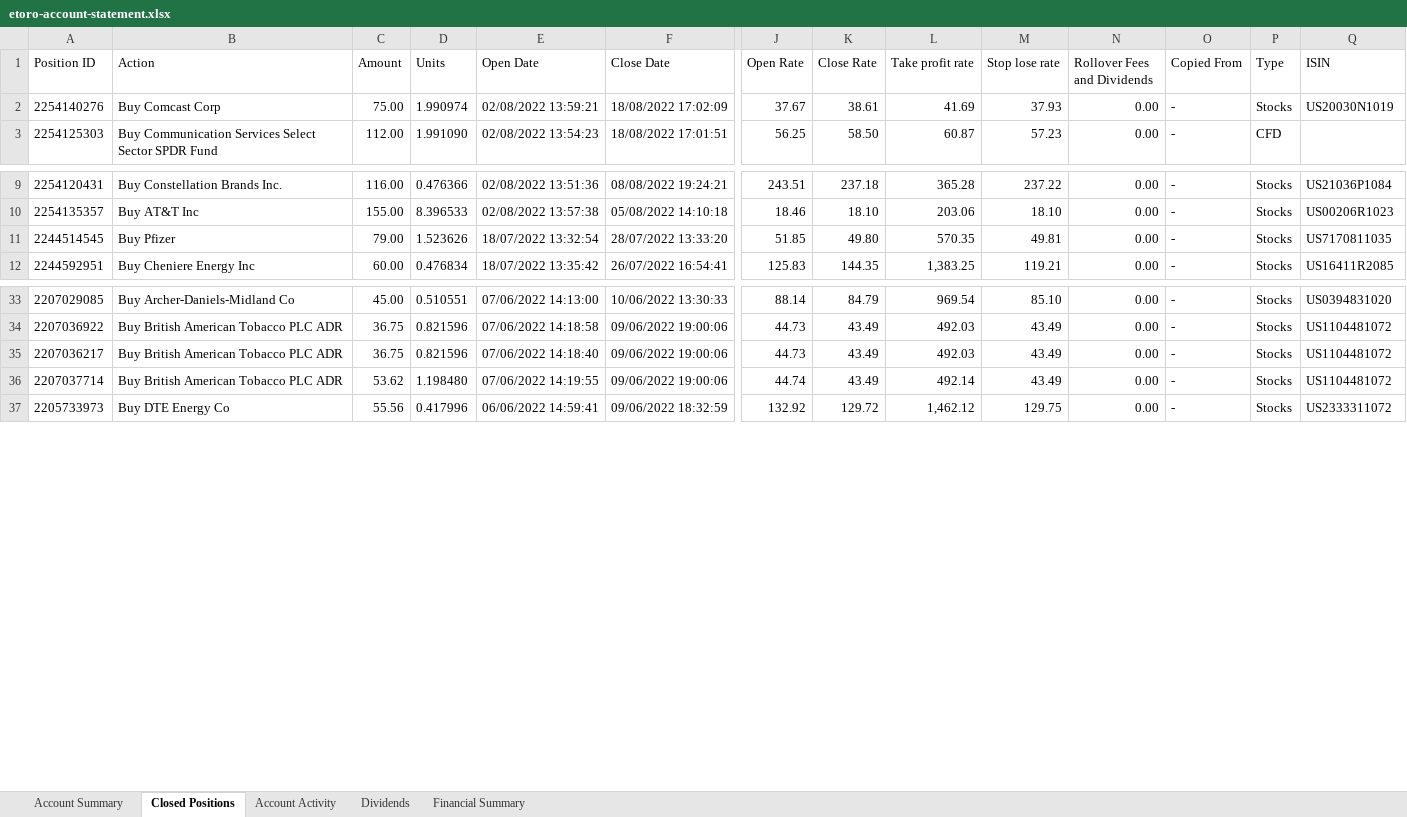
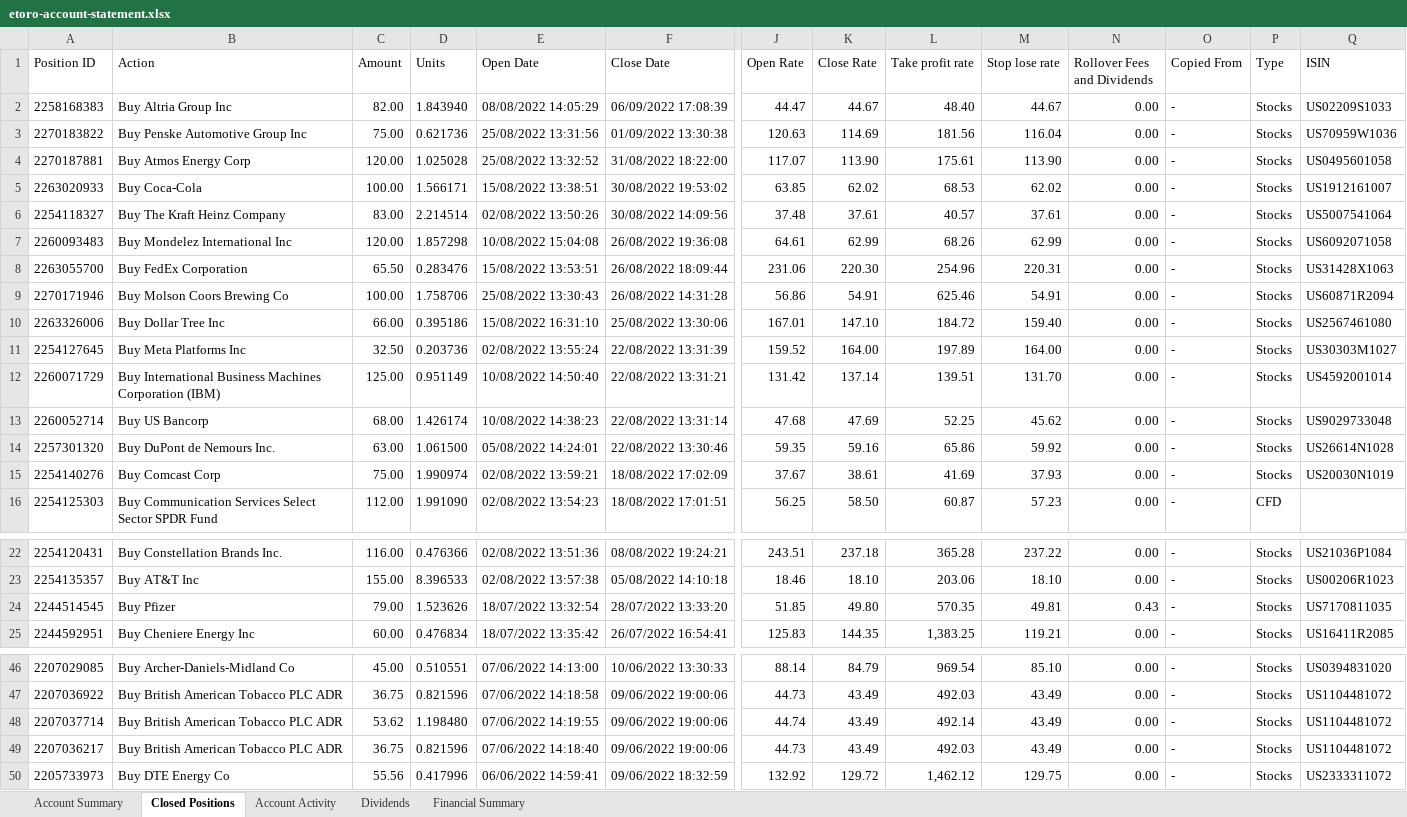
Before and after one commit to loerllemit/etoro, an Excel workbook: etoro-account-statement.xlsx, sheet Closed Positions, drawn as a sheet; only a part is shown, gaps mark what is left out; values as stored, in another font and other column widths than the file's, no borders; table styles not drawn; addresses are those after the commit; rows hold the shown columns only; the diff names each change by its address in the sheet, - before the commit and + after, or states it on an @@ line.

Commit message:
updated data

```diff
--- a/etoro-account-statement.xlsx (sheet Closed Positions)
+++ b/etoro-account-statement.xlsx (sheet Closed Positions)
+row 2: 2258168383 | Buy Altria Group Inc | 82.00 | 1.843940 | 08/08/2022 14:05:29 | 06/09/2022 17:08:39 | 44.47 | 44.67 | 48.40 | 44.67 | 0.00 | - | Stocks | US02209S1033
+row 3: 2270183822 | Buy Penske Automotive Group Inc | 75.00 | 0.621736 | 25/08/2022 13:31:56 | 01/09/2022 13:30:38 | 120.63 | 114.69 | 181.56 | 116.04 | 0.00 | - | Stocks | US70959W1036
+row 4: 2270187881 | Buy Atmos Energy Corp | 120.00 | 1.025028 | 25/08/2022 13:32:52 | 31/08/2022 18:22:00 | 117.07 | 113.90 | 175.61 | 113.90 | 0.00 | - | Stocks | US0495601058
+row 5: 2263020933 | Buy Coca-Cola | 100.00 | 1.566171 | 15/08/2022 13:38:51 | 30/08/2022 19:53:02 | 63.85 | 62.02 | 68.53 | 62.02 | 0.00 | - | Stocks | US1912161007
+row 6: 2254118327 | Buy The Kraft Heinz Company | 83.00 | 2.214514 | 02/08/2022 13:50:26 | 30/08/2022 14:09:56 | 37.48 | 37.61 | 40.57 | 37.61 | 0.00 | - | Stocks | US5007541064
+row 7: 2260093483 | Buy Mondelez International Inc | 120.00 | 1.857298 | 10/08/2022 15:04:08 | 26/08/2022 19:36:08 | 64.61 | 62.99 | 68.26 | 62.99 | 0.00 | - | Stocks | US6092071058
+row 8: 2263055700 | Buy FedEx Corporation | 65.50 | 0.283476 | 15/08/2022 13:53:51 | 26/08/2022 18:09:44 | 231.06 | 220.30 | 254.96 | 220.31 | 0.00 | - | Stocks | US31428X1063
+row 9: 2270171946 | Buy Molson Coors Brewing Co | 100.00 | 1.758706 | 25/08/2022 13:30:43 | 26/08/2022 14:31:28 | 56.86 | 54.91 | 625.46 | 54.91 | 0.00 | - | Stocks | US60871R2094
+row 10: 2263326006 | Buy Dollar Tree Inc | 66.00 | 0.395186 | 15/08/2022 16:31:10 | 25/08/2022 13:30:06 | 167.01 | 147.10 | 184.72 | 159.40 | 0.00 | - | Stocks | US2567461080
+row 11: 2254127645 | Buy Meta Platforms Inc | 32.50 | 0.203736 | 02/08/2022 13:55:24 | 22/08/2022 13:31:39 | 159.52 | 164.00 | 197.89 | 164.00 | 0.00 | - | Stocks | US30303M1027
+row 12: 2260071729 | Buy International Business Machines Corporation (IBM) | 125.00 | 0.951149 | 10/08/2022 14:50:40 | 22/08/2022 13:31:21 | 131.42 | 137.14 | 139.51 | 131.70 | 0.00 | - | Stocks | US4592001014
+row 13: 2260052714 | Buy US Bancorp | 68.00 | 1.426174 | 10/08/2022 14:38:23 | 22/08/2022 13:31:14 | 47.68 | 47.69 | 52.25 | 45.62 | 0.00 | - | Stocks | US9029733048
+row 14: 2257301320 | Buy DuPont de Nemours Inc. | 63.00 | 1.061500 | 05/08/2022 14:24:01 | 22/08/2022 13:30:46 | 59.35 | 59.16 | 65.86 | 59.92 | 0.00 | - | Stocks | US26614N1028
-N24 (Rollover Fees and Dividends): 0.00
+N24 (Rollover Fees and Dividends): 0.43
@@ row 36 moved to row 48: 2207037714 @@
```
Also changed, not shown: sheet Account Activity, sheet Dividends, sheet Account Summary, sheet Financial Summary.
